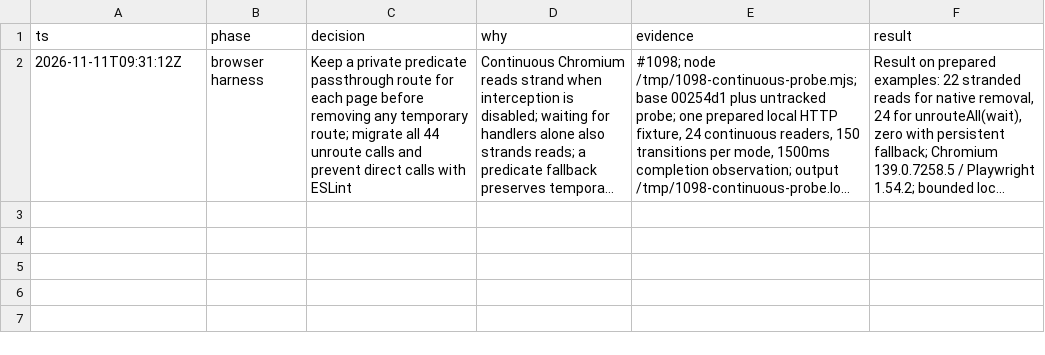
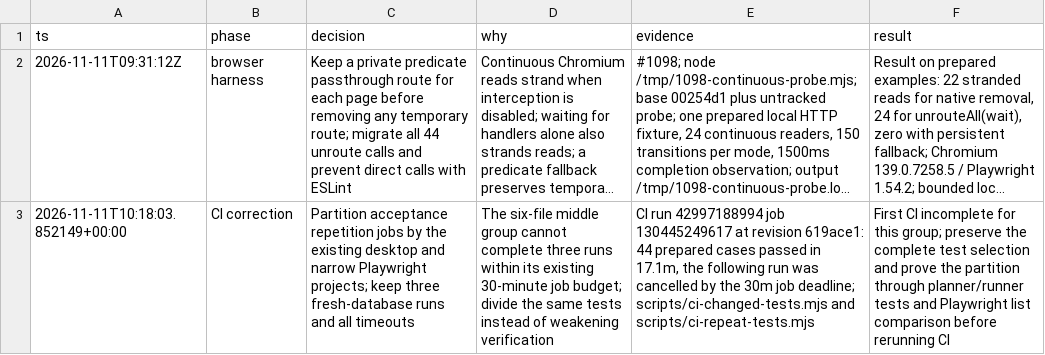
Before and after one commit to Prisma-Prim/PRISMA-PRIM-Suite, a TSV file: .audit/1098.tsv, drawn as a sheet; long unchanged cells end in …; the diff names each change by its address in the sheet, - before the commit and + after, or states it on an @@ line.

Commit message:
fix(ci): preserve complete route audit verification within existing budgets (#1098)

```diff
--- a/.audit/1098.tsv
+++ b/.audit/1098.tsv
+row 3: 2026-11-11T10:18:03.852149+00:00 | CI correction | Partition acceptance repetition jobs by the existing desktop and narrow Playwright projects; keep three fresh-database runs and all timeouts | The six-file middle group cannot complete three runs within its existing 30-minute job budget; divide the same tests instead of weakening verification | CI run 42997188994 job 130445249617 at revision 619ace1: 44 prepared cases passed in 17.1m, the following run was cancelled by the 30m job deadline; scripts/ci-changed-tests.mjs and scripts/ci-repeat-tests.mjs | First CI incomplete for this group; preserve the complete test selection and prove the partition through planner/runner tests and Playwright list comparison before rerunning CI
```
Also changed, not shown: 7 other files.
